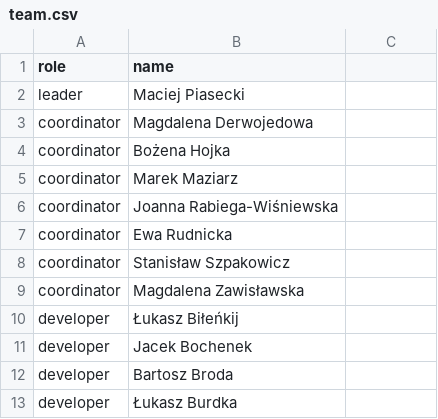
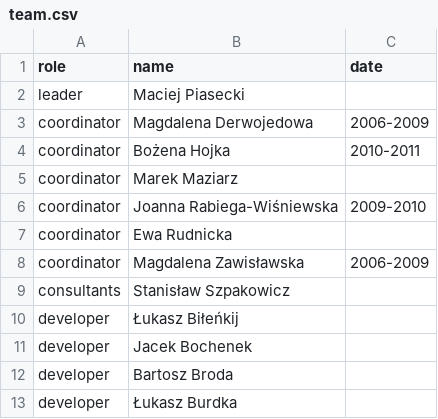
Before and after one commit to wordnet/wordnet, a CSV file: db/team.csv, drawn as a sheet; only a part is shown; removed rows and columns are numbered as before the commit, all else as after; the diff names each change by its address in the sheet, - before the commit and + after, or states it on an @@ line.

Commit message:
Add dates to team members

```diff
--- a/db/team.csv
+++ b/db/team.csv
-C1: (empty)
+C1: date
-C3 (date): (empty)
+C3 (date): 2006-2009
-C4 (date): (empty)
+C4 (date): 2010-2011
-C6 (date): (empty)
+C6 (date): 2009-2010
-row 8: coordinator | Stanisław Szpakowicz
-C8 (date): (empty)
+C8 (date): 2006-2009
+row 9: consultants | Stanisław Szpakowicz
```
Also changed, not shown: 3 other files.
